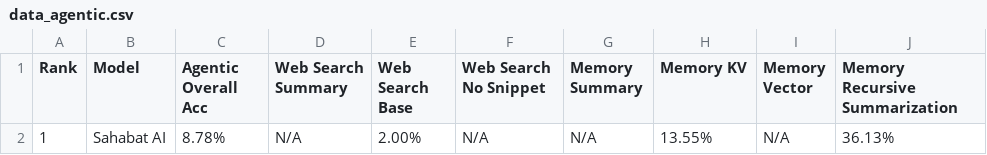
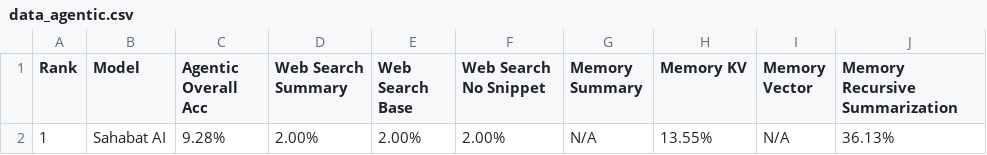
Before and after one commit to adtyainash/tool-calling-bfcl, a CSV file: berkeley-function-call-leaderboard/score/data_agentic.csv, drawn as a sheet.

```diff
--- a/berkeley-function-call-leaderboard/score/data_agentic.csv
+++ b/berkeley-function-call-leaderboard/score/data_agentic.csv
@@ -1,2 +1,2 @@
 Rank,Model,Agentic Overall Acc,Web Search Summary,Web Search Base,Web Search No Snippet,Memory Summary,Memory KV,Memory Vector,Memory Recursive Summarization
-1,Sahabat AI,8.78%,N/A,2.00%,N/A,N/A,13.55%,N/A,36.13%
+1,Sahabat AI,9.28%,2.00%,2.00%,2.00%,N/A,13.55%,N/A,36.13%
```
Also changed, not shown: berkeley-function-call-leaderboard/score/data_live.csv, berkeley-function-call-leaderboard/score/data_overall.csv, 13 other files.
